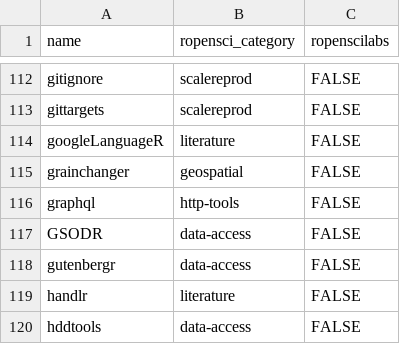
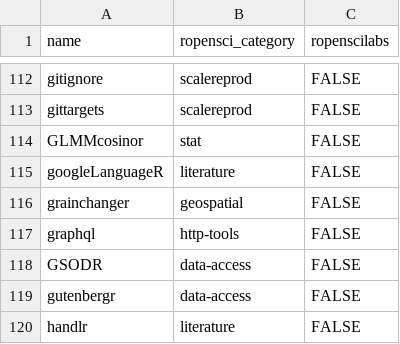
Before and after one commit to ropensci/roregistry, a CSV file: info/final_categories.csv, drawn as a sheet; only a part is shown, gaps mark what is left out; the shorter side is filled out with more unchanged rows; the diff names each change by its address in the sheet, - before the commit and + after, or states it on an @@ line.

Commit message:
update categories

```diff
--- a/info/final_categories.csv
+++ b/info/final_categories.csv
+row 114: GLMMcosinor | stat | FALSE
```
